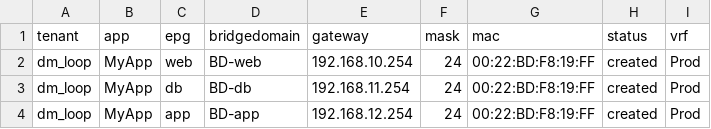
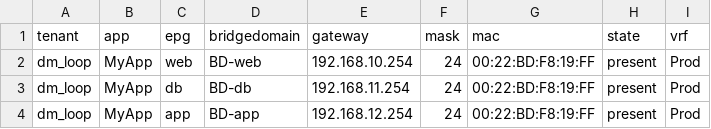
Before and after one commit to damcfarl/ansible_csv_aci, a CSV file: aci_config.csv, drawn as a sheet.

```diff
--- a/aci_config.csv
+++ b/aci_config.csv
@@ -1,4 +1,4 @@
-tenant,app,epg,bridgedomain,gateway,mask,mac,status,vrf
-dm_loop,MyApp,web,BD-web,192.168.10.254,24,00:22:BD:F8:19:FF,created,Prod
-dm_loop,MyApp,db,BD-db,192.168.11.254,24,00:22:BD:F8:19:FF,created,Prod
-dm_loop,MyApp,app,BD-app,192.168.12.254,24,00:22:BD:F8:19:FF,created,Prod
+tenant,app,epg,bridgedomain,gateway,mask,mac,state,vrf
+dm_loop,MyApp,web,BD-web,192.168.10.254,24,00:22:BD:F8:19:FF,present,Prod
+dm_loop,MyApp,db,BD-db,192.168.11.254,24,00:22:BD:F8:19:FF,present,Prod
+dm_loop,MyApp,app,BD-app,192.168.12.254,24,00:22:BD:F8:19:FF,present,Prod
```
Also changed, not shown: 3 other files.
